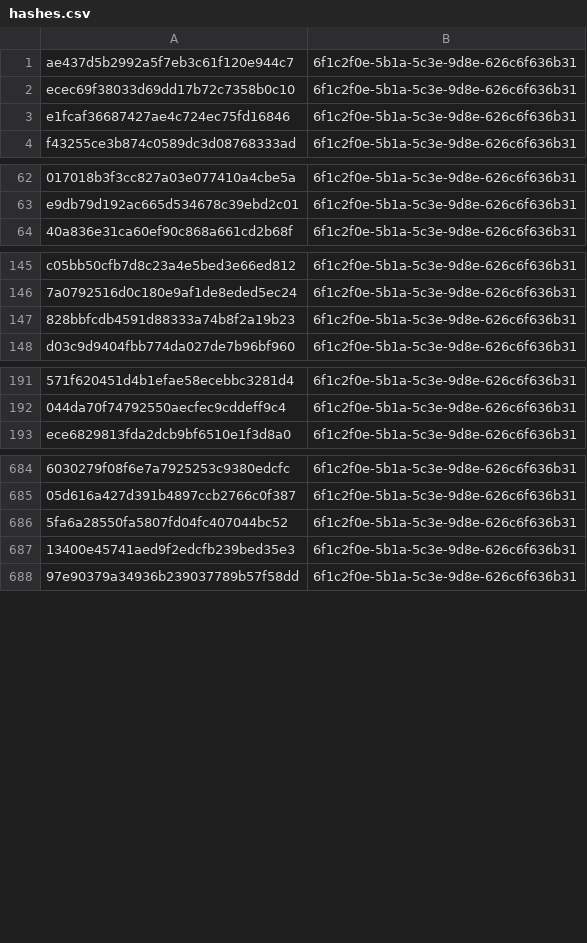
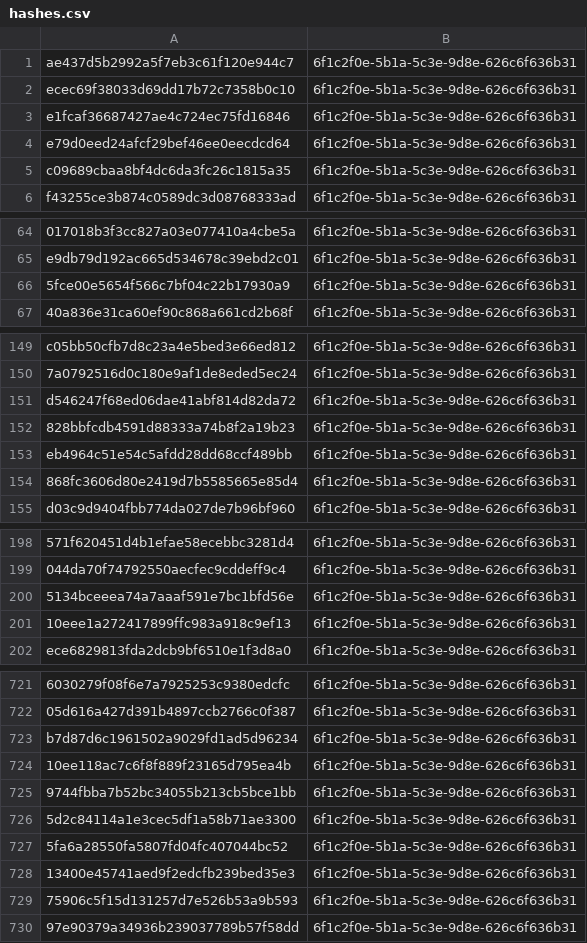
Before and after one commit to kotivahdit/blocklist, a CSV file: misp/hashes.csv, drawn as a sheet; only a part is shown, gaps mark what is left out; the diff covers the shown part only; the diff names each change by its address in the sheet, - before the commit and + after, or states it on an @@ line.

```diff
--- a/misp/hashes.csv
+++ b/misp/hashes.csv
+row 4: e79d0eed24afcf29bef46ee0eecdcd64 | 6f1c2f0e-5b1a-5c3e-9d8e-626c6f636b31
+row 5: c09689cbaa8bf4dc6da3fc26c1815a35 | 6f1c2f0e-5b1a-5c3e-9d8e-626c6f636b31
+row 66: 5fce00e5654f566c7bf04c22b17930a9 | 6f1c2f0e-5b1a-5c3e-9d8e-626c6f636b31
+row 151: d546247f68ed06dae41abf814d82da72 | 6f1c2f0e-5b1a-5c3e-9d8e-626c6f636b31
+row 153: eb4964c51e54c5afdd28dd68ccf489bb | 6f1c2f0e-5b1a-5c3e-9d8e-626c6f636b31
+row 154: 868fc3606d80e2419d7b5585665e85d4 | 6f1c2f0e-5b1a-5c3e-9d8e-626c6f636b31
+row 200: 5134bceeea74a7aaaf591e7bc1bfd56e | 6f1c2f0e-5b1a-5c3e-9d8e-626c6f636b31
+row 201: 10eee1a272417899ffc983a918c9ef13 | 6f1c2f0e-5b1a-5c3e-9d8e-626c6f636b31
+row 723: b7d87d6c1961502a9029fd1ad5d96234 | 6f1c2f0e-5b1a-5c3e-9d8e-626c6f636b31
+row 724: 10ee118ac7c6f8f889f23165d795ea4b | 6f1c2f0e-5b1a-5c3e-9d8e-626c6f636b31
+row 725: 9744fbba7b52bc34055b213cb5bce1bb | 6f1c2f0e-5b1a-5c3e-9d8e-626c6f636b31
+row 726: 5d2c84114a1e3cec5df1a58b71ae3300 | 6f1c2f0e-5b1a-5c3e-9d8e-626c6f636b31
+row 729: 75906c5f15d131257d7e526b53a9b593 | 6f1c2f0e-5b1a-5c3e-9d8e-626c6f636b31
```
Also changed, not shown: 30 added rows elsewhere in this file, ipv4-all-7d.csv, 9 other files.
